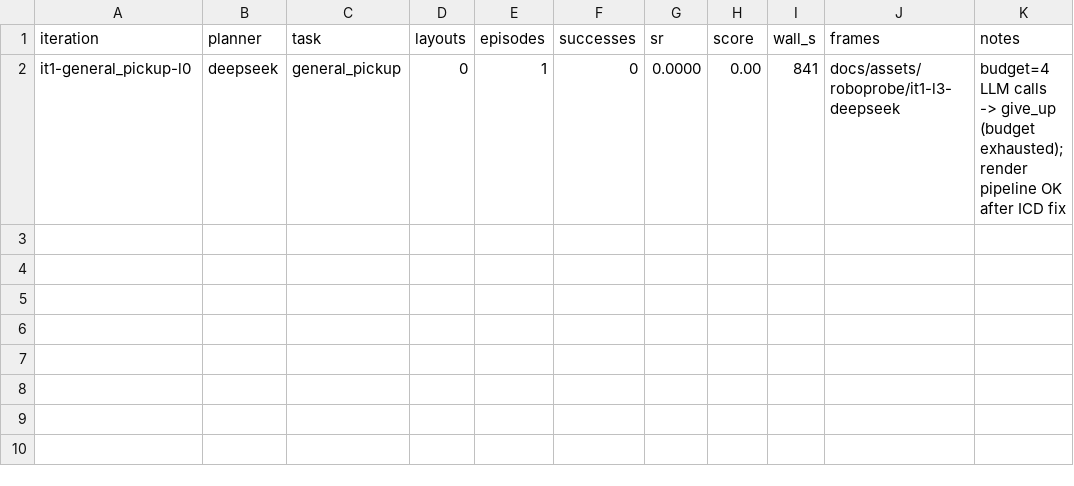
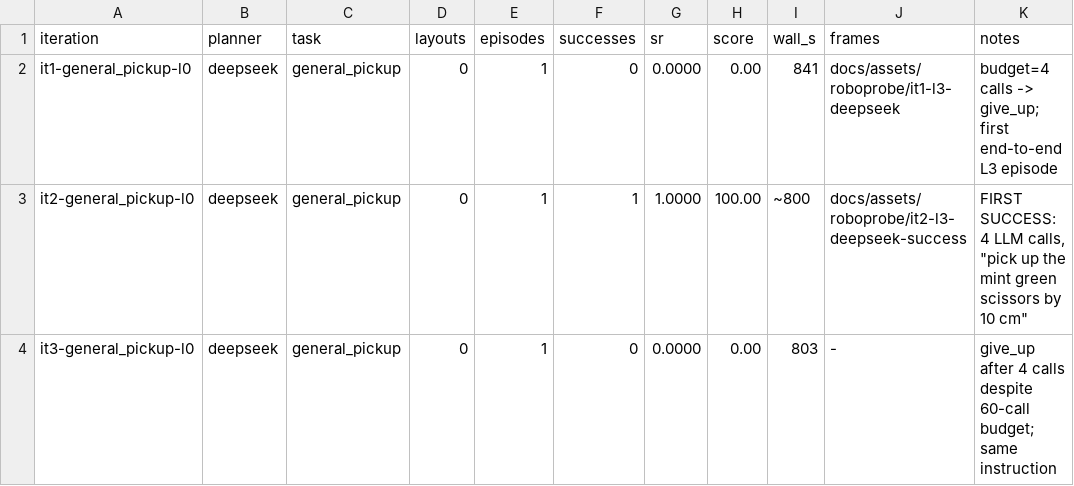
Before and after one commit to D-Robotics/moss, a TSV file: docs/research/roboprobe-rsi-ledger.tsv, drawn as a sheet.

Commit message:
feat(roboprobe): first real SUCCESS — deepseek-flash solves general_pickup in 4 L3 tool calls (official scorer SR 1.0 / score 100); success frames archived and ledger updated with it1-it3

```diff
--- a/docs/research/roboprobe-rsi-ledger.tsv
+++ b/docs/research/roboprobe-rsi-ledger.tsv
@@ -1,2 +1,4 @@
 iteration	planner	task	layouts	episodes	successes	sr	score	wall_s	frames	notes
-it1-general_pickup-l0	deepseek	general_pickup	0	1	0	0.0000	0.00	841	docs/assets/roboprobe/it1-l3-deepseek	budget=4 LLM calls -> give_up (budget exhausted); render pipeline OK after ICD fix
+it1-general_pickup-l0	deepseek	general_pickup	0	1	0	0.0000	0.00	841	docs/assets/roboprobe/it1-l3-deepseek	budget=4 calls -> give_up; first end-to-end L3 episode
+it2-general_pickup-l0	deepseek	general_pickup	0	1	1	1.0000	100.00	~800	docs/assets/roboprobe/it2-l3-deepseek-success	FIRST SUCCESS: 4 LLM calls, "pick up the mint green scissors by 10 cm"
+it3-general_pickup-l0	deepseek	general_pickup	0	1	0	0.0000	0.00	803	-	give_up after 4 calls despite 60-call budget; same instruction
```
Also changed, not shown: 10 other files.
